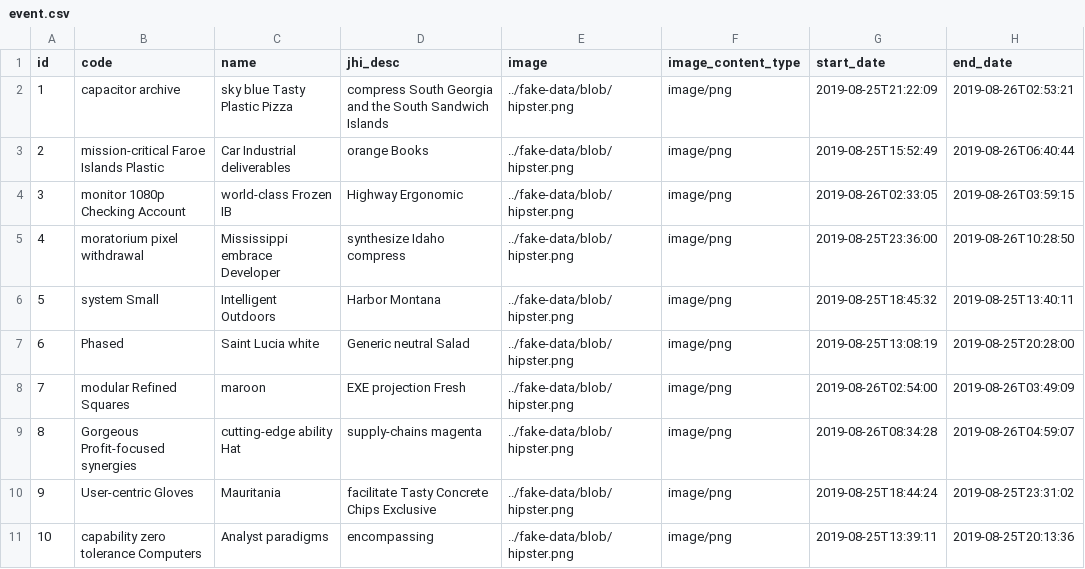
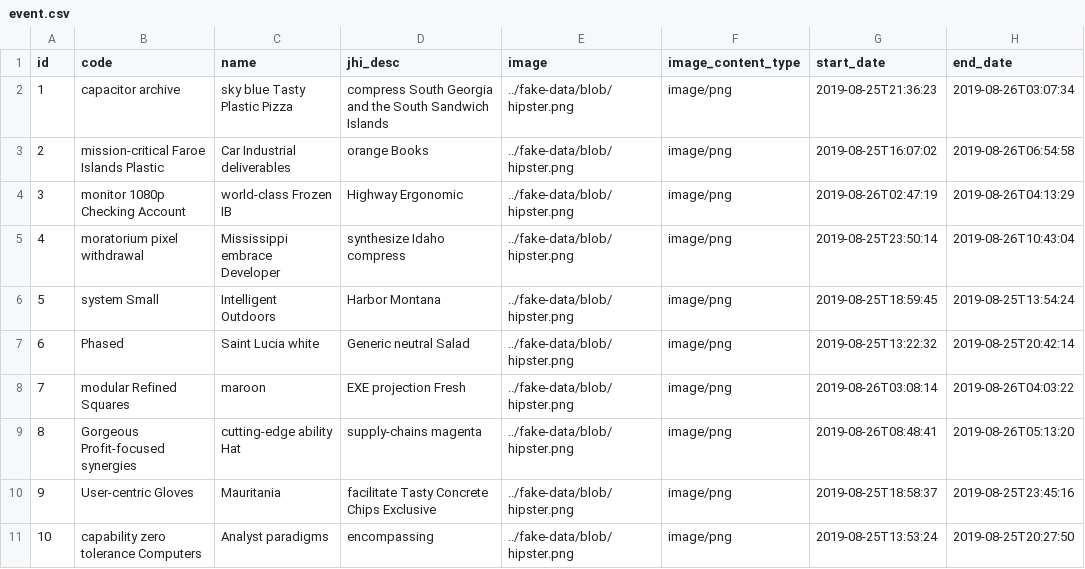
Before and after one commit to rekavihari/jhipsterJoinMe, a CSV file: src/main/resources/config/liquibase/fake-data/event.csv, drawn as a sheet.

Commit message:
Generate entities from JDL Model `event`
See https://start.jhipster.tech/jdl-studio/#!/view/87e1907c-8126-4691-8c94-08f39acaf3a9

```diff
--- a/src/main/resources/config/liquibase/fake-data/event.csv
+++ b/src/main/resources/config/liquibase/fake-data/event.csv
@@ -1,11 +1,11 @@
 id;code;name;jhi_desc;image;image_content_type;start_date;end_date
-1;capacitor archive;sky blue Tasty Plastic Pizza;compress South Georgia and the South Sandwich Islands;../fake-data/blob/hipster.png;image/png;2019-08-25T21:22:09;2019-08-26T02:53:21
-2;mission-critical Faroe Islands Plastic;Car Industrial deliverables;orange Books;../fake-data/blob/hipster.png;image/png;2019-08-25T15:52:49;2019-08-26T06:40:44
-3;monitor 1080p Checking Account;world-class Frozen IB;Highway Ergonomic;../fake-data/blob/hipster.png;image/png;2019-08-26T02:33:05;2019-08-26T03:59:15
-4;moratorium pixel withdrawal;Mississippi embrace Developer;synthesize Idaho compress;../fake-data/blob/hipster.png;image/png;2019-08-25T23:36:00;2019-08-26T10:28:50
-5;system Small;Intelligent Outdoors;Harbor Montana;../fake-data/blob/hipster.png;image/png;2019-08-25T18:45:32;2019-08-25T13:40:11
-6;Phased;Saint Lucia white;Generic neutral Salad;../fake-data/blob/hipster.png;image/png;2019-08-25T13:08:19;2019-08-25T20:28:00
-7;modular Refined Squares;maroon;EXE projection Fresh;../fake-data/blob/hipster.png;image/png;2019-08-26T02:54:00;2019-08-26T03:49:09
-8;Gorgeous Profit-focused synergies;cutting-edge ability Hat;supply-chains magenta;../fake-data/blob/hipster.png;image/png;2019-08-26T08:34:28;2019-08-26T04:59:07
-9;User-centric Gloves;Mauritania;facilitate Tasty Concrete Chips Exclusive;../fake-data/blob/hipster.png;image/png;2019-08-25T18:44:24;2019-08-25T23:31:02
-10;capability zero tolerance Computers;Analyst paradigms;encompassing;../fake-data/blob/hipster.png;image/png;2019-08-25T13:39:11;2019-08-25T20:13:36
+1;capacitor archive;sky blue Tasty Plastic Pizza;compress South Georgia and the South Sandwich Islands;../fake-data/blob/hipster.png;image/png;2019-08-25T21:36:23;2019-08-26T03:07:34
+2;mission-critical Faroe Islands Plastic;Car Industrial deliverables;orange Books;../fake-data/blob/hipster.png;image/png;2019-08-25T16:07:02;2019-08-26T06:54:58
+3;monitor 1080p Checking Account;world-class Frozen IB;Highway Ergonomic;../fake-data/blob/hipster.png;image/png;2019-08-26T02:47:19;2019-08-26T04:13:29
+4;moratorium pixel withdrawal;Mississippi embrace Developer;synthesize Idaho compress;../fake-data/blob/hipster.png;image/png;2019-08-25T23:50:14;2019-08-26T10:43:04
+5;system Small;Intelligent Outdoors;Harbor Montana;../fake-data/blob/hipster.png;image/png;2019-08-25T18:59:45;2019-08-25T13:54:24
+6;Phased;Saint Lucia white;Generic neutral Salad;../fake-data/blob/hipster.png;image/png;2019-08-25T13:22:32;2019-08-25T20:42:14
+7;modular Refined Squares;maroon;EXE projection Fresh;../fake-data/blob/hipster.png;image/png;2019-08-26T03:08:14;2019-08-26T04:03:22
+8;Gorgeous Profit-focused synergies;cutting-edge ability Hat;supply-chains magenta;../fake-data/blob/hipster.png;image/png;2019-08-26T08:48:41;2019-08-26T05:13:20
+9;User-centric Gloves;Mauritania;facilitate Tasty Concrete Chips Exclusive;../fake-data/blob/hipster.png;image/png;2019-08-25T18:58:37;2019-08-25T23:45:16
+10;capability zero tolerance Computers;Analyst paradigms;encompassing;../fake-data/blob/hipster.png;image/png;2019-08-25T13:53:24;2019-08-25T20:27:50
```
Also changed, not shown: src/main/resources/config/liquibase/fake-data/program.csv, 4 other files.
